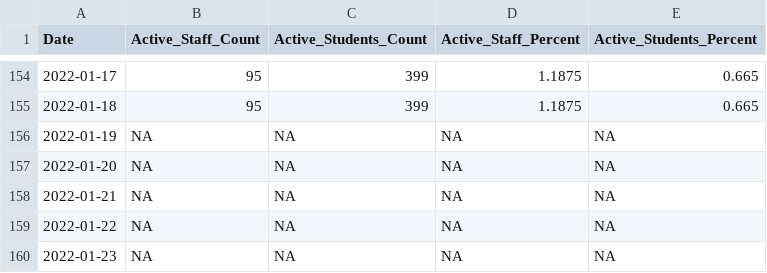
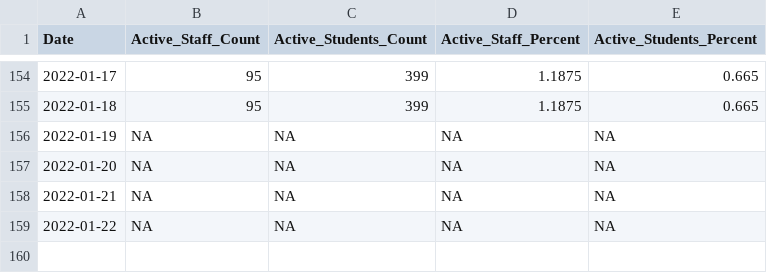
Before and after one commit to bomeara/EastTN, a CSV file: data/schools_knox.csv, drawn as a sheet; only a part is shown, gaps mark what is left out; the diff names each change by its address in the sheet, - before the commit and + after, or states it on an @@ line.

Commit message:
updated data

```diff
--- a/data/schools_knox.csv
+++ b/data/schools_knox.csv
-row 160: 2022-01-23 | NA | NA | NA | NA
```
Also changed, not shown: docs/data/schools_knox.csv, docs/schools_knox.csv, 19 other files.
